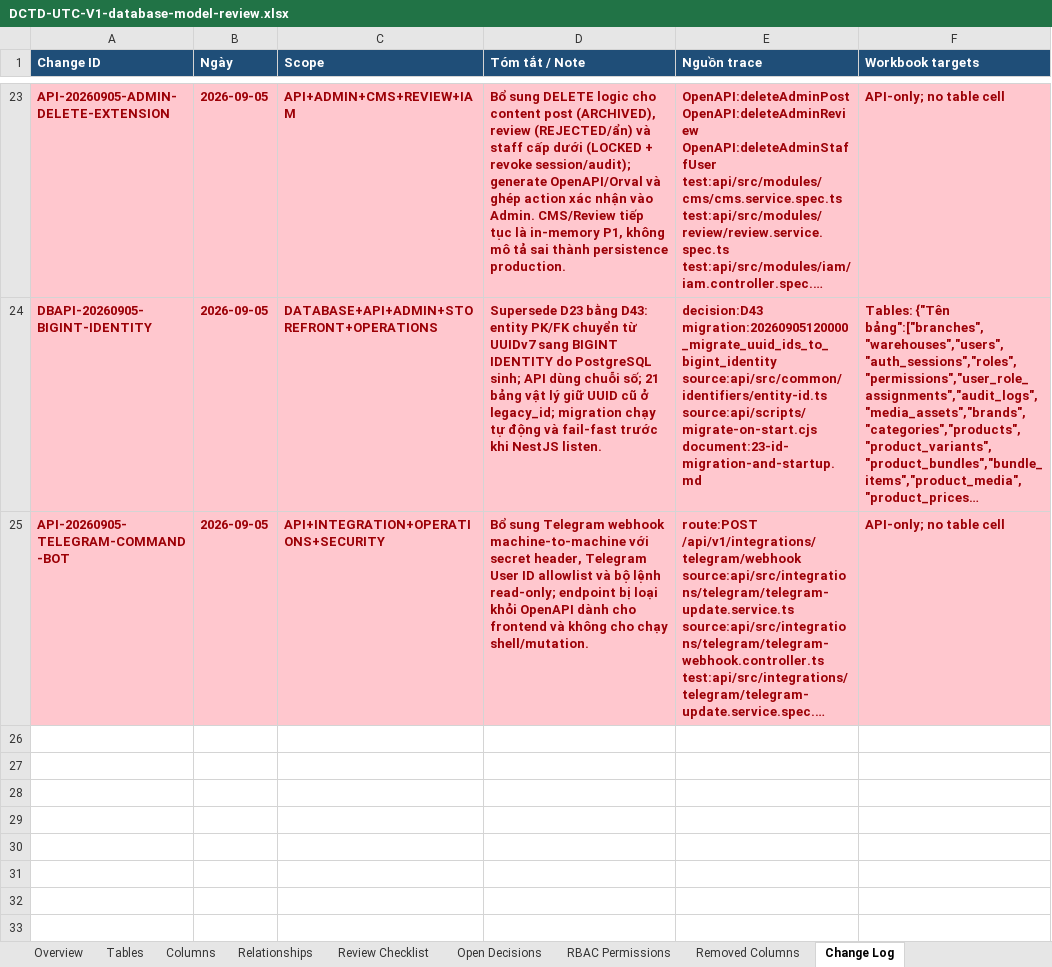
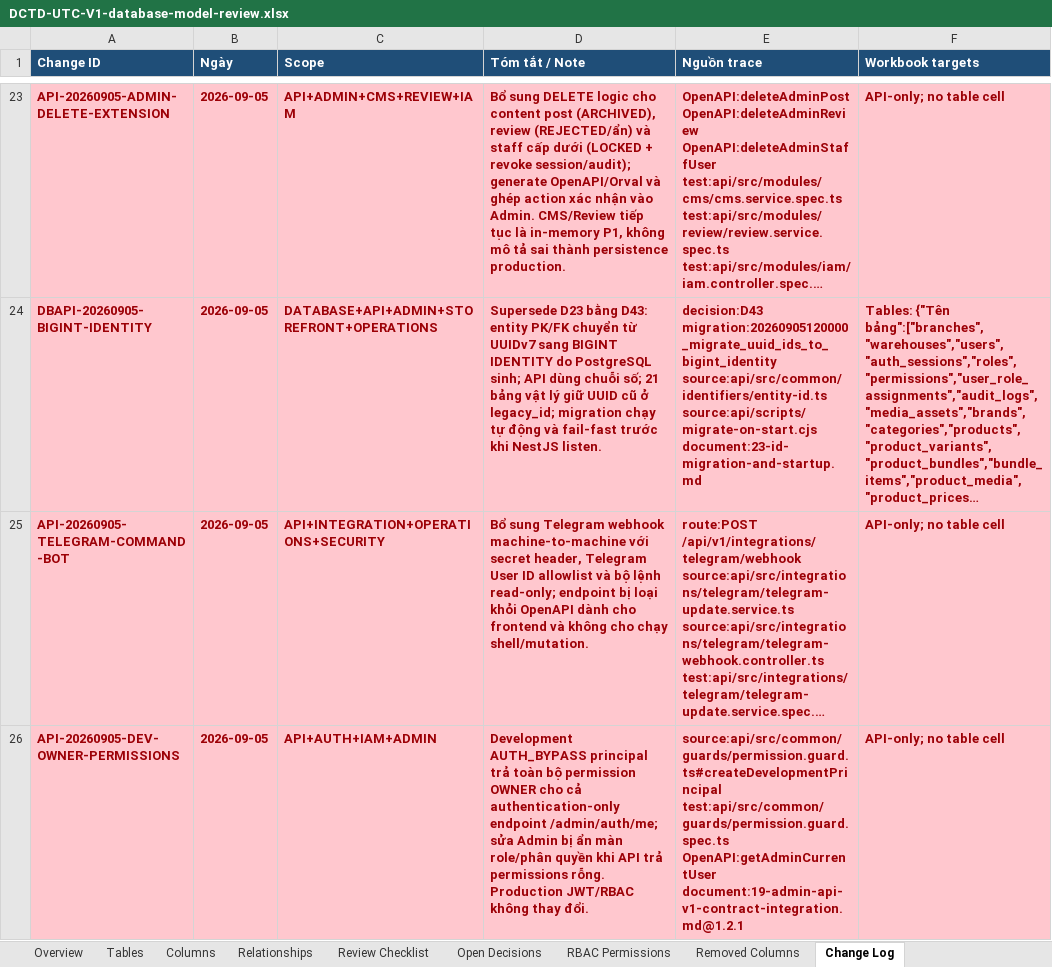
Before and after one commit to longhdwst1full/Sport-api-doc, an Excel workbook: document/DCTD-UTC-V1-database-model-review.xlsx, sheet Change Log, drawn as a sheet; only a part is shown, gaps mark what is left out; long unchanged cells end in …; values as stored, in another font and other column widths than the file's, no borders; ↵ is a line break in a cell; the diff names each change by its address in the sheet, - before the commit and + after, or states it on an @@ line.

Commit message:
fix: expose owner permissions in development bypass

```diff
--- a/document/DCTD-UTC-V1-database-model-review.xlsx (sheet Change Log)
+++ b/document/DCTD-UTC-V1-database-model-review.xlsx (sheet Change Log)
+row 26: API-20260905-DEV-OWNER-PERMISSIONS | 2026-09-05 | API+AUTH+IAM+ADMIN | Development AUTH_BYPASS principal trả toàn bộ permission OWNER cho cả authentication-only endpoint /admin/auth/me; sửa Admin bị ẩn màn role/phân quyền khi API trả permissions rỗng. Production JWT/RBAC không thay đổi. | source:api/src/common/guards/permission.guard.ts#createDevelopmentPrincipal ↵ test:api/src/common/guards/permission.guard.spec.ts ↵ OpenAPI:getAdminCurrentUser ↵ document:19-admin-api-v1-contract-integration.md@1.2.1 | API-only; no table cell
```
Also changed, not shown: 4 other files.
